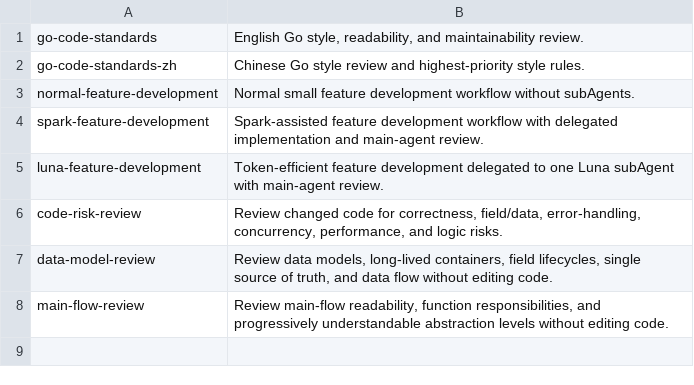
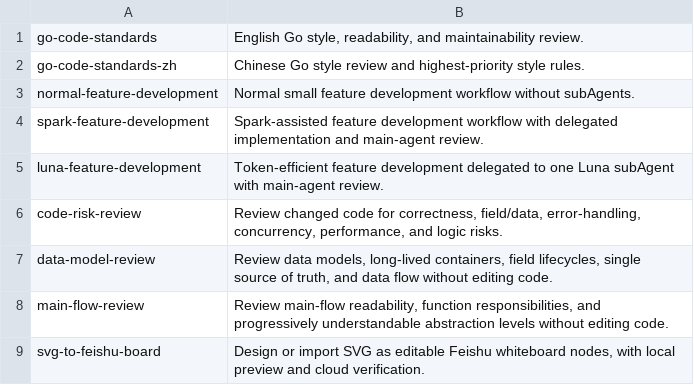
Before and after one commit to CCpro10/go-code-standards, a TSV file: skills/manifest.tsv, drawn as a sheet; the diff names each change by its address in the sheet, - before the commit and + after, or states it on an @@ line.

Commit message:
Publish general-purpose SVG to Feishu whiteboard skill

```diff
--- a/skills/manifest.tsv
+++ b/skills/manifest.tsv
+row 9: svg-to-feishu-board | Design or import SVG as editable Feishu whiteboard nodes, with local preview and cloud verification.
```
Also changed, not shown: 10 other files.
